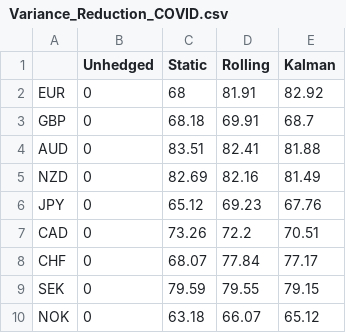
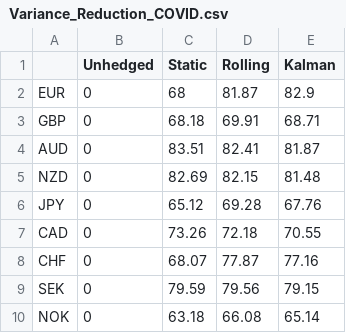
Before and after one commit to youl719/fx-dynamic-factor-hedging, a CSV file: outputs/tables/Variance_Reduction_COVID.csv, drawn as a sheet.

```diff
--- a/outputs/tables/Variance_Reduction_COVID.csv
+++ b/outputs/tables/Variance_Reduction_COVID.csv
@@ -1,10 +1,10 @@
 "","Unhedged","Static","Rolling","Kalman"
-"EUR",0,68,81.91,82.92
-"GBP",0,68.18,69.91,68.7
-"AUD",0,83.51,82.41,81.88
-"NZD",0,82.69,82.16,81.49
-"JPY",0,65.12,69.23,67.76
-"CAD",0,73.26,72.2,70.51
-"CHF",0,68.07,77.84,77.17
-"SEK",0,79.59,79.55,79.15
-"NOK",0,63.18,66.07,65.12
+"EUR",0,68,81.87,82.9
+"GBP",0,68.18,69.91,68.71
+"AUD",0,83.51,82.41,81.87
+"NZD",0,82.69,82.15,81.48
+"JPY",0,65.12,69.28,67.76
+"CAD",0,73.26,72.18,70.55
+"CHF",0,68.07,77.87,77.16
+"SEK",0,79.59,79.56,79.15
+"NOK",0,63.18,66.08,65.14
```
Also changed, not shown: outputs/tables/Ljung_Box_Diagnostics.csv, outputs/tables/Max_Drawdown_COVID.csv, 6 other files.
